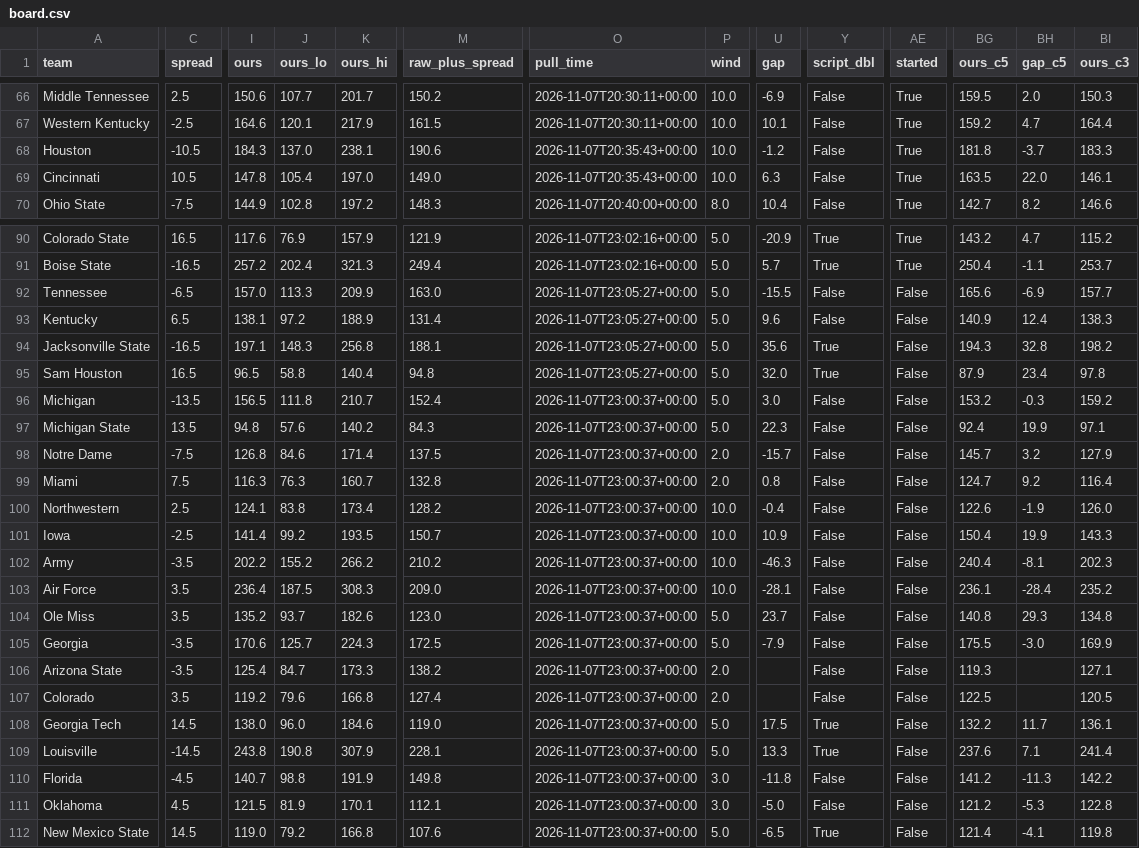
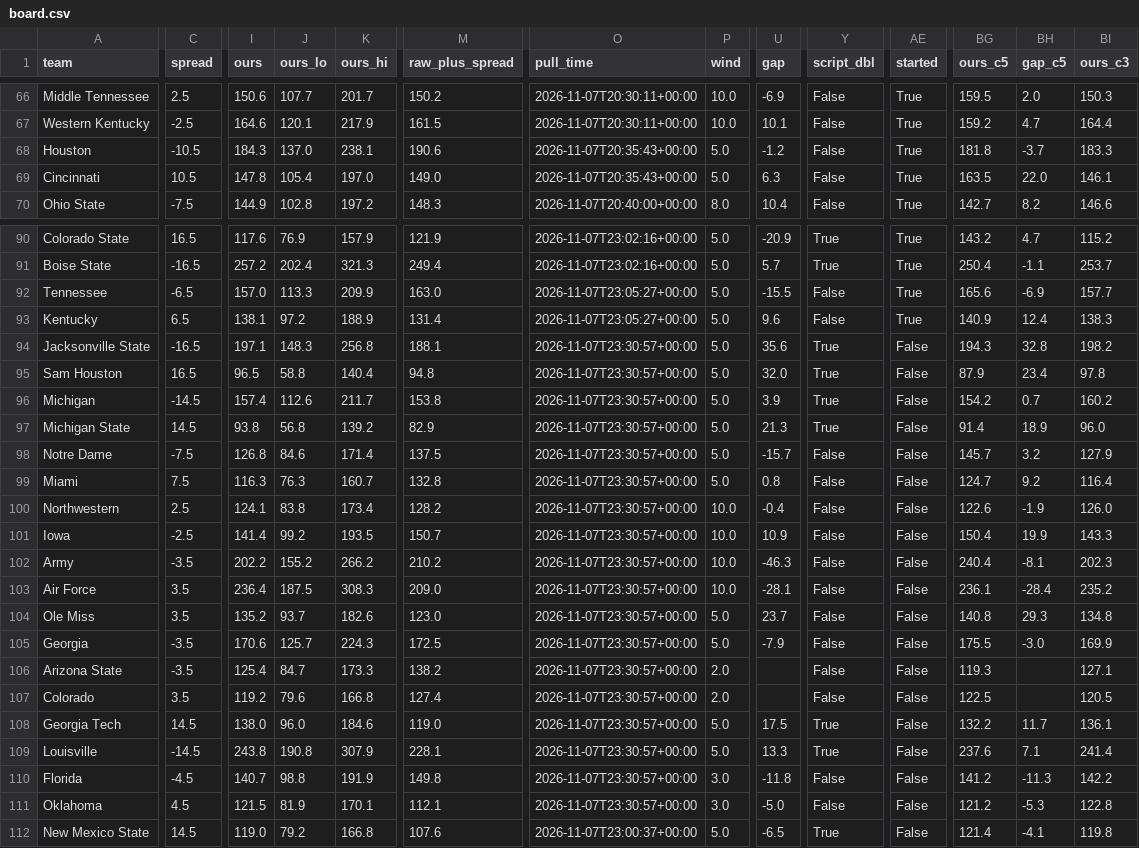
Before and after one commit to bradyt3321/cfb-yardage-dashboard, a CSV file: data/board.csv, drawn as a sheet; only a part is shown, gaps mark what is left out; the diff covers the shown part only; the diff names each change by its address in the sheet, - before the commit and + after, or states it on an @@ line.

```diff
--- a/data/board.csv
+++ b/data/board.csv
-P68:P69 (wind): 10.0
+P68:P69 (wind): 5.0
-AE92:AE93 (started): False
+AE92:AE93 (started): True
-O94:O95 (pull_time): 2026-11-07T23:05:27+00:00
+O94:O95 (pull_time): 2026-11-07T23:30:57+00:00
-C96 (spread): -13.5
+C96 (spread): -14.5
-I96 (ours): 156.5
+I96 (ours): 157.4
-J96 (ours_lo): 111.8
+J96 (ours_lo): 112.6
-K96 (ours_hi): 210.7
+K96 (ours_hi): 211.7
-M96 (raw_plus_spread): 152.4
+M96 (raw_plus_spread): 153.8
-O96:O111 (pull_time): 2026-11-07T23:00:37+00:00
+O96:O111 (pull_time): 2026-11-07T23:30:57+00:00
-U96 (gap): 3.0
+U96 (gap): 3.9
-Y96:Y97 (script_dbl): False
+Y96:Y97 (script_dbl): True
-BG96 (ours_c5): 153.2
+BG96 (ours_c5): 154.2
-BH96 (gap_c5): -0.3
+BH96 (gap_c5): 0.7
-BI96 (ours_c3): 159.2
+BI96 (ours_c3): 160.2
-C97 (spread): 13.5
+C97 (spread): 14.5
-I97 (ours): 94.8
+I97 (ours): 93.8
-J97 (ours_lo): 57.6
+J97 (ours_lo): 56.8
-K97 (ours_hi): 140.2
+K97 (ours_hi): 139.2
-M97 (raw_plus_spread): 84.3
+M97 (raw_plus_spread): 82.9
-U97 (gap): 22.3
+U97 (gap): 21.3
-BG97 (ours_c5): 92.4
+BG97 (ours_c5): 91.4
-BH97 (gap_c5): 19.9
+BH97 (gap_c5): 18.9
-BI97 (ours_c3): 97.1
+BI97 (ours_c3): 96.0
-P98:P99 (wind): 2.0
+P98:P99 (wind): 5.0
```
Also changed, not shown: 12 edited cells elsewhere in this file, 3 other files.
